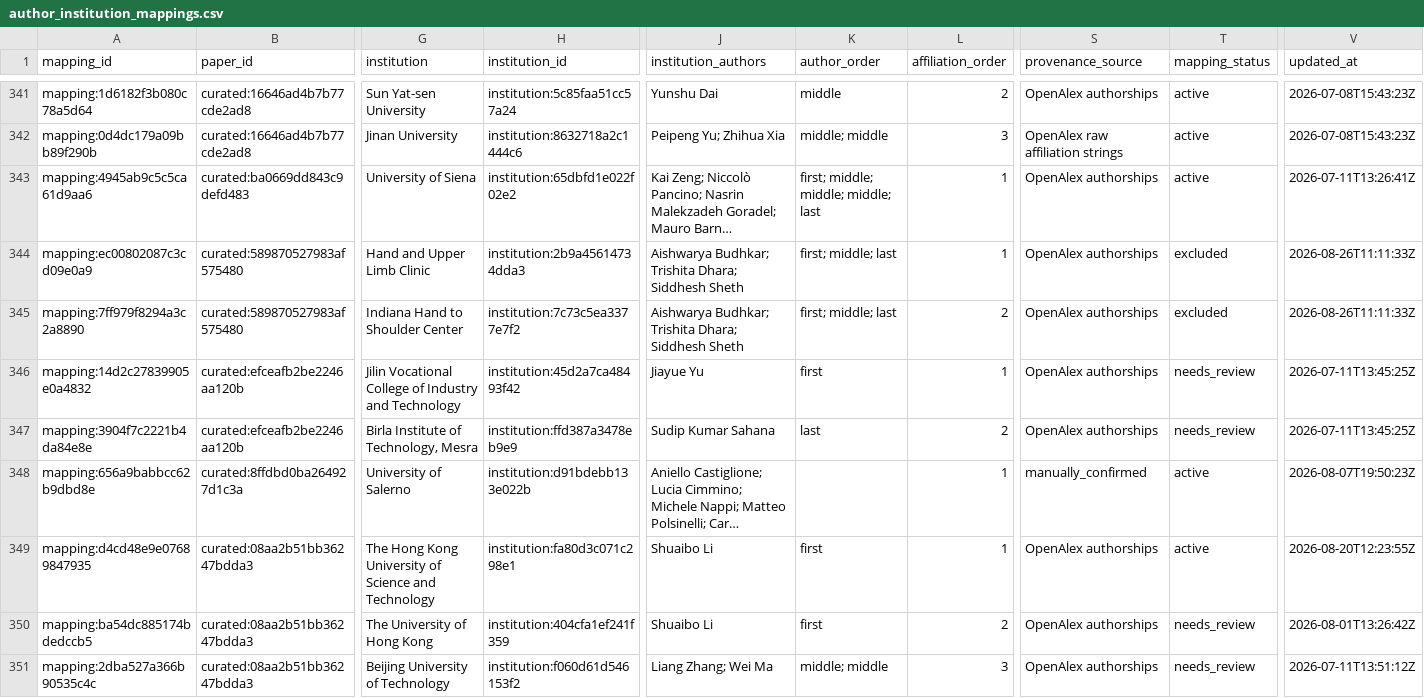
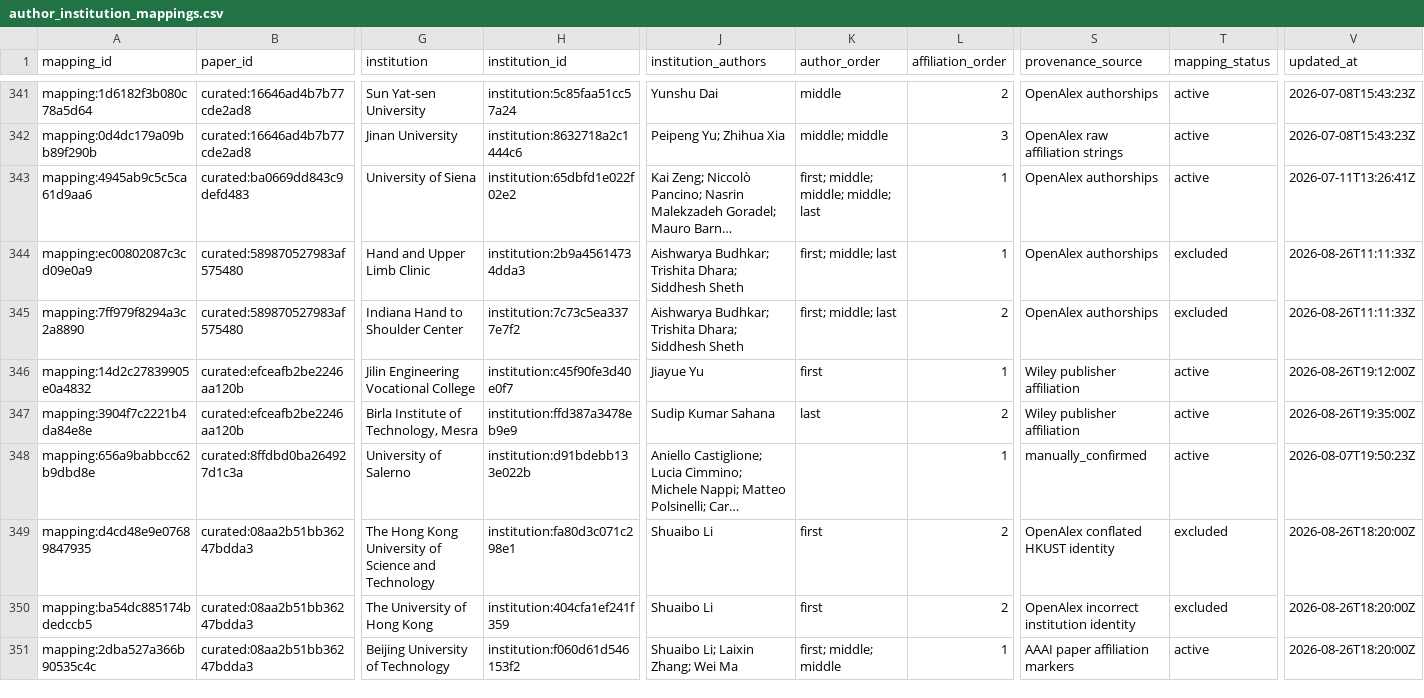
Before and after one commit to meiling-fdu/synthetic-image-research-map, a CSV file: data/curated/author_institution_mappings.csv, drawn as a sheet; only a part is shown, gaps mark what is left out; long unchanged cells end in …; the diff covers the shown part only; the diff names each change by its address in the sheet, - before the commit and + after, or states it on an @@ line.

```diff
--- a/data/curated/author_institution_mappings.csv
+++ b/data/curated/author_institution_mappings.csv
-G346 (institution): Jilin Vocational College of Industry and Technology
+G346 (institution): Jilin Engineering Vocational College
-H346 (institution_id): institution:45d2a7ca48493f42
+H346 (institution_id): institution:c45f90fe3d40e0f7
-S346:S347 (provenance_source): OpenAlex authorships
+S346:S347 (provenance_source): Wiley publisher affiliation
-T346:T347 (mapping_status): needs_review
+T346:T347 (mapping_status): active
-V346 (updated_at): 2026-07-11T13:45:25Z
+V346 (updated_at): 2026-08-26T19:12:00Z
-V347 (updated_at): 2026-07-11T13:45:25Z
+V347 (updated_at): 2026-08-26T19:35:00Z
-L349 (affiliation_order): 1
+L349 (affiliation_order): 2
-S349 (provenance_source): OpenAlex authorships
+S349 (provenance_source): OpenAlex conflated HKUST identity
-T349 (mapping_status): active
+T349 (mapping_status): excluded
-V349 (updated_at): 2026-08-20T12:23:55Z
+V349 (updated_at): 2026-08-26T18:20:00Z
-S350 (provenance_source): OpenAlex authorships
+S350 (provenance_source): OpenAlex incorrect institution identity
-T350 (mapping_status): needs_review
+T350 (mapping_status): excluded
-V350 (updated_at): 2026-08-01T13:26:42Z
+V350 (updated_at): 2026-08-26T18:20:00Z
-J351 (institution_authors): Liang Zhang; Wei Ma
+J351 (institution_authors): Shuaibo Li; Laixin Zhang; Wei Ma
-K351 (author_order): middle; middle
+K351 (author_order): first; middle; middle
-L351 (affiliation_order): 3
+L351 (affiliation_order): 1
-S351 (provenance_source): OpenAlex authorships
+S351 (provenance_source): AAAI paper affiliation markers
-T351 (mapping_status): needs_review
+T351 (mapping_status): active
-V351 (updated_at): 2026-07-11T13:51:12Z
+V351 (updated_at): 2026-08-26T18:20:00Z
```
Also changed, not shown: 1 added row and 93 edited cells elsewhere in this file, data/curated/institution_aliases.csv, data/curated/institution_location_review.csv, 18 other files.
